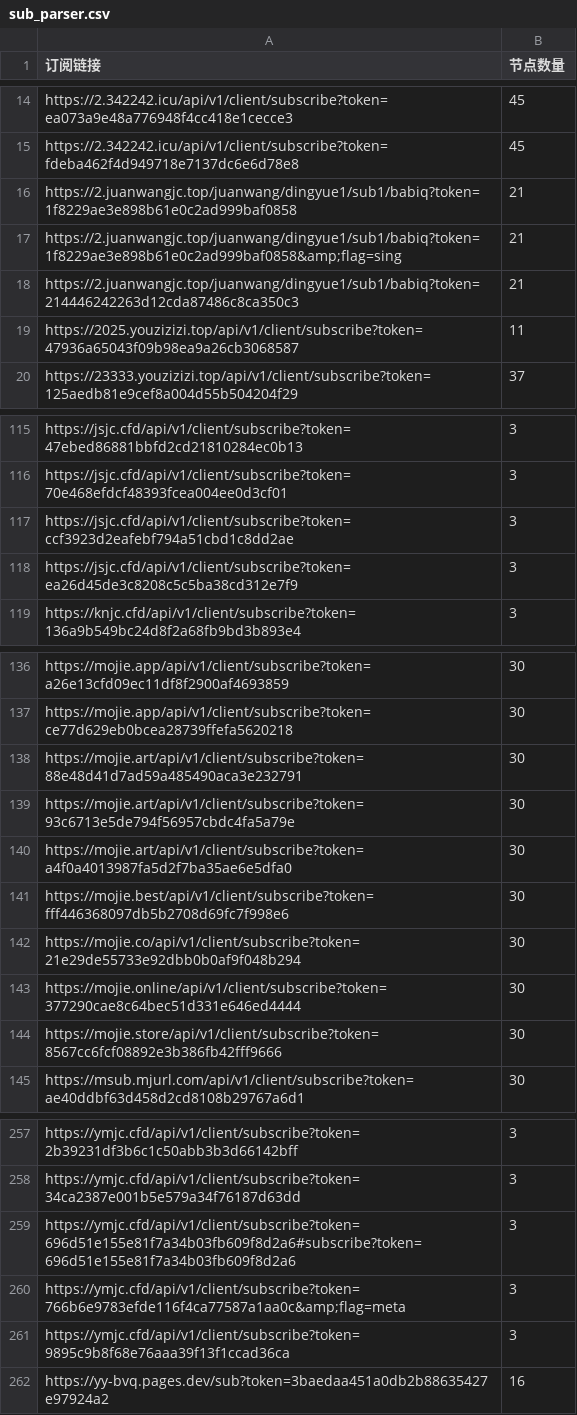
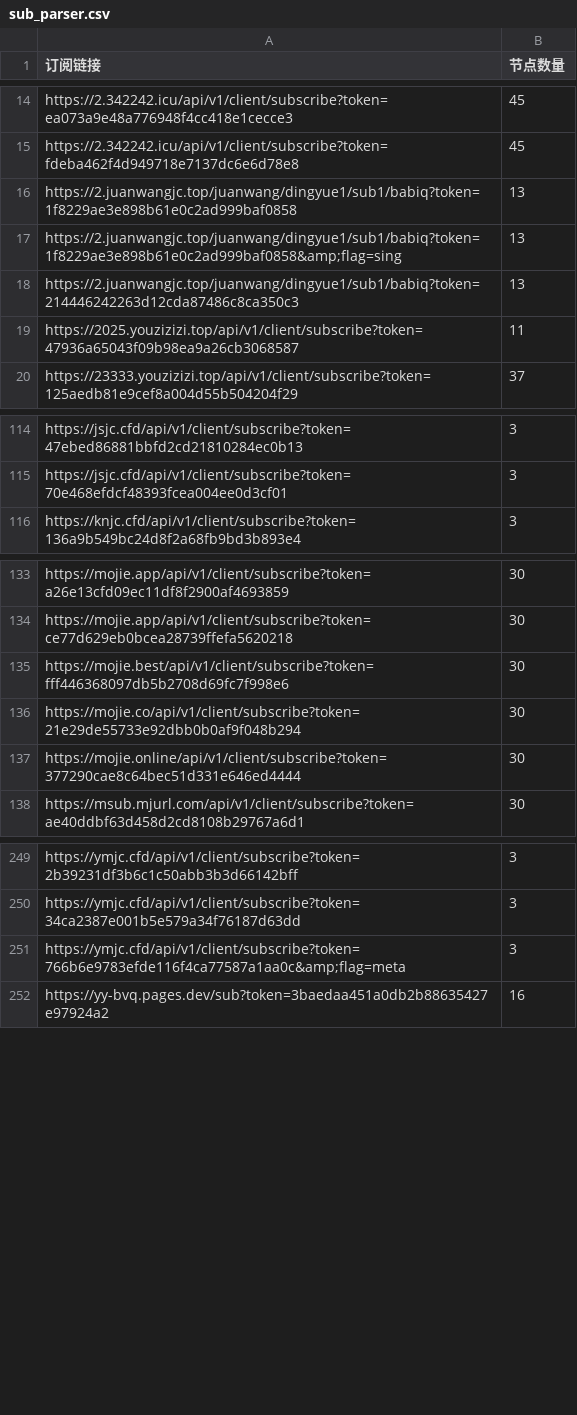
Before and after one commit to ipenwrt/crawler, a CSV file: sub_parser.csv, drawn as a sheet; only a part is shown, gaps mark what is left out; the diff covers the shown part only.

```diff
--- a/sub_parser.csv
+++ b/sub_parser.csv
@@ -15,5 +15,5 @@ https://2.342242.icu/api/v1/client/subscribe?token=ea073a9e48a776948f4cc418e1cec
 https://2.342242.icu/api/v1/client/subscribe?token=fdeba462f4d949718e7137dc6e6d78e8,45
-https://2.juanwangjc.top/juanwang/dingyue1/sub1/babiq?token=1f8229ae3e898b61e0c2ad999baf0858,21
-https://2.juanwangjc.top/juanwang/dingyue1/sub1/babiq?token=1f8229ae3e898b61e0c2ad999baf0858&amp;flag=sing,21
-https://2.juanwangjc.top/juanwang/dingyue1/sub1/babiq?token=214446242263d12cda87486c8ca350c3,21
+https://2.juanwangjc.top/juanwang/dingyue1/sub1/babiq?token=1f8229ae3e898b61e0c2ad999baf0858,13
+https://2.juanwangjc.top/juanwang/dingyue1/sub1/babiq?token=1f8229ae3e898b61e0c2ad999baf0858&amp;flag=sing,13
+https://2.juanwangjc.top/juanwang/dingyue1/sub1/babiq?token=214446242263d12cda87486c8ca350c3,13
 https://2025.youzizizi.top/api/v1/client/subscribe?token=47936a65043f09b98ea9a26cb3068587,11
@@ -116,4 +115,2 @@ https://jsjc.cfd/api/v1/client/subscribe?token=47ebed86881bbfd2cd21810284ec0b13,
 https://jsjc.cfd/api/v1/client/subscribe?token=70e468efdcf48393fcea004ee0d3cf01,3
-https://jsjc.cfd/api/v1/client/subscribe?token=ccf3923d2eafebf794a51cbd1c8dd2ae,3
-https://jsjc.cfd/api/v1/client/subscribe?token=ea26d45de3c8208c5c5ba38cd312e7f9,3
 https://knjc.cfd/api/v1/client/subscribe?token=136a9b549bc24d8f2a68fb9bd3b893e4,3
@@ -137,5 +134,2 @@ https://mojie.app/api/v1/client/subscribe?token=a26e13cfd09ec11df8f2900af4693859
 https://mojie.app/api/v1/client/subscribe?token=ce77d629eb0bcea28739ffefa5620218,30
-https://mojie.art/api/v1/client/subscribe?token=88e48d41d7ad59a485490aca3e232791,30
-https://mojie.art/api/v1/client/subscribe?token=93c6713e5de794f56957cbdc4fa5a79e,30
-https://mojie.art/api/v1/client/subscribe?token=a4f0a4013987fa5d2f7ba35ae6e5dfa0,30
 https://mojie.best/api/v1/client/subscribe?token=fff446368097db5b2708d69fc7f998e6,30
@@ -143,3 +137,2 @@ https://mojie.co/api/v1/client/subscribe?token=21e29de55733e92dbb0b0af9f048b294,
 https://mojie.online/api/v1/client/subscribe?token=377290cae8c64bec51d331e646ed4444,30
-https://mojie.store/api/v1/client/subscribe?token=8567cc6fcf08892e3b386fb42fff9666,30
 https://msub.mjurl.com/api/v1/client/subscribe?token=ae40ddbf63d458d2cd8108b29767a6d1,30
@@ -258,5 +250,3 @@ https://ymjc.cfd/api/v1/client/subscribe?token=2b39231df3b6c1c50abb3b3d66142bff,
 https://ymjc.cfd/api/v1/client/subscribe?token=34ca2387e001b5e579a34f76187d63dd,3
-https://ymjc.cfd/api/v1/client/subscribe?token=696d51e155e81f7a34b03fb609f8d2a6#subscribe?token=696d51e155e81f7a34b03fb609f8d2a6,3
 https://ymjc.cfd/api/v1/client/subscribe?token=766b6e9783efde116f4ca77587a1aa0c&amp;flag=meta,3
-https://ymjc.cfd/api/v1/client/subscribe?token=9895c9b8f68e76aaa39f13f1ccad36ca,3
 https://yy-bvq.pages.dev/sub?token=3baedaa451a0db2b88635427e97924a2,16
```
Also changed, not shown: 2 removed rows and 4 edited cells elsewhere in this file, 3 other files.
